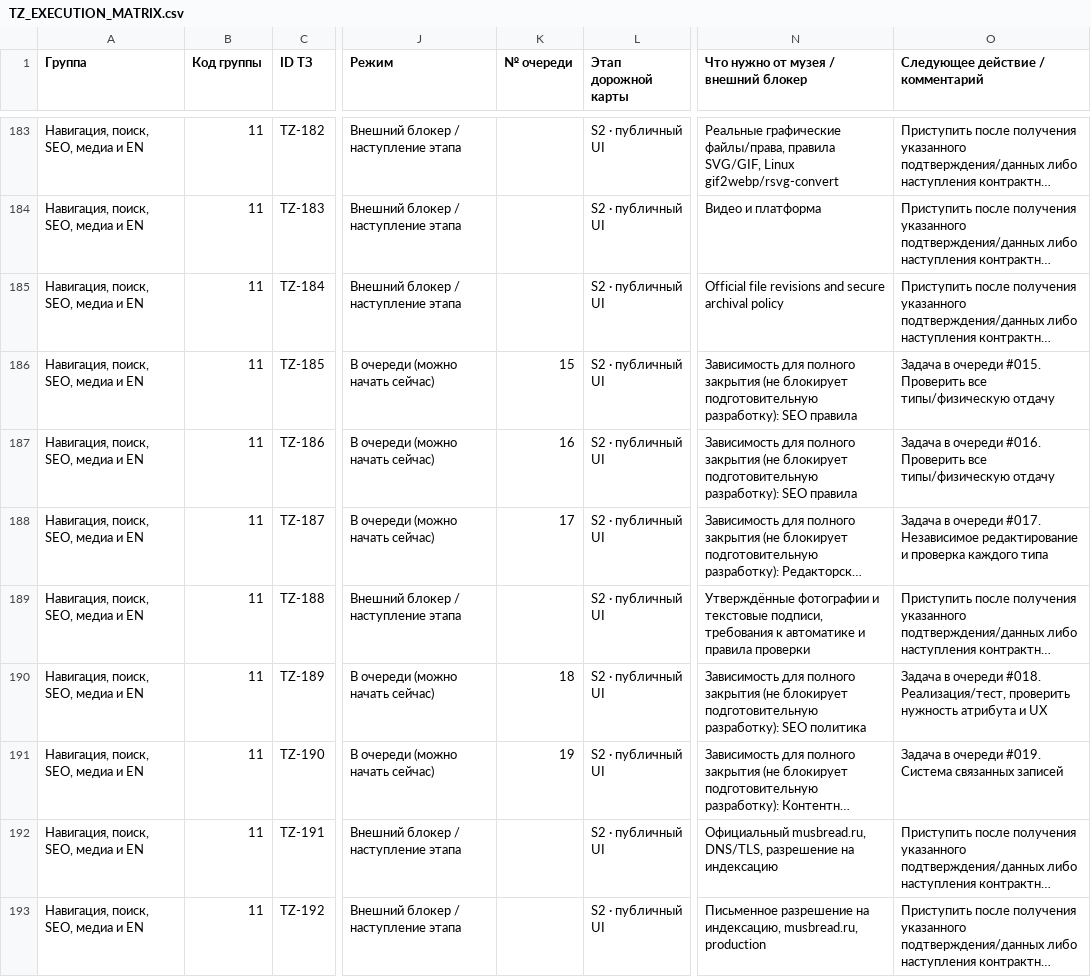
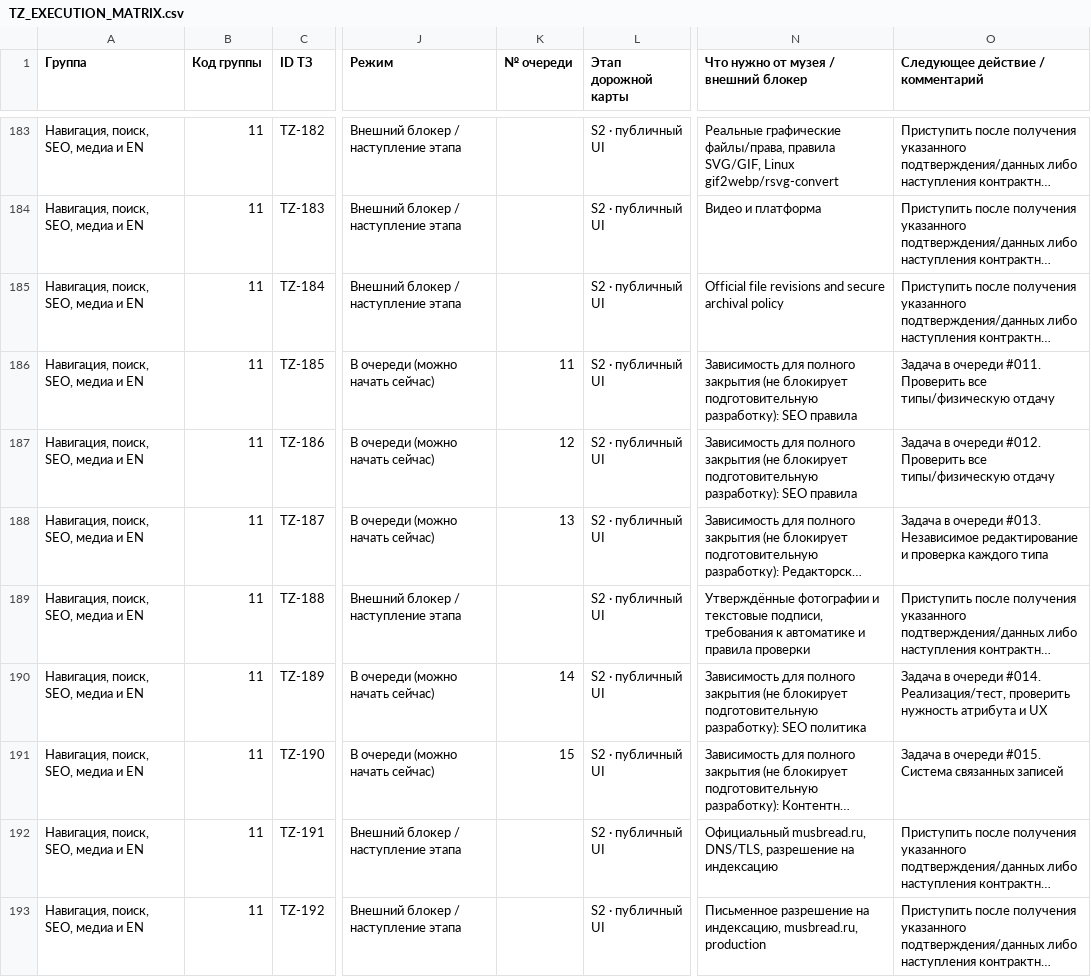
Before and after one commit to arvectum2/musbread, a CSV file: docs/tz-audit/TZ_EXECUTION_MATRIX.csv, drawn as a sheet; only a part is shown, gaps mark what is left out; long unchanged cells end in …; the diff covers the shown part only; the diff names each change by its address in the sheet, - before the commit and + after, or states it on an @@ line.

```diff
--- a/docs/tz-audit/TZ_EXECUTION_MATRIX.csv
+++ b/docs/tz-audit/TZ_EXECUTION_MATRIX.csv
-K186 (№ очереди): 15
+K186 (№ очереди): 11
-O186 (Следующее действие / комментарий): …в очереди #015. Проверить все…
+O186 (Следующее действие / комментарий): …в очереди #011. Проверить все…
-K187 (№ очереди): 16
+K187 (№ очереди): 12
-O187 (Следующее действие / комментарий): …в очереди #016. Проверить все…
+O187 (Следующее действие / комментарий): …в очереди #012. Проверить все…
-K188 (№ очереди): 17
+K188 (№ очереди): 13
-O188 (Следующее действие / комментарий): …в очереди #017. Независимое редактирование…
+O188 (Следующее действие / комментарий): …в очереди #013. Независимое редактирование…
-K190 (№ очереди): 18
+K190 (№ очереди): 14
-O190 (Следующее действие / комментарий): …в очереди #018. Реализация/тест, проверить…
+O190 (Следующее действие / комментарий): …в очереди #014. Реализация/тест, проверить…
-K191 (№ очереди): 19
+K191 (№ очереди): 15
-O191 (Следующее действие / комментарий): …в очереди #019. Система связанных…
+O191 (Следующее действие / комментарий): …в очереди #015. Система связанных…
```
Also changed, not shown: 98 edited cells elsewhere in this file, 24 other files.
